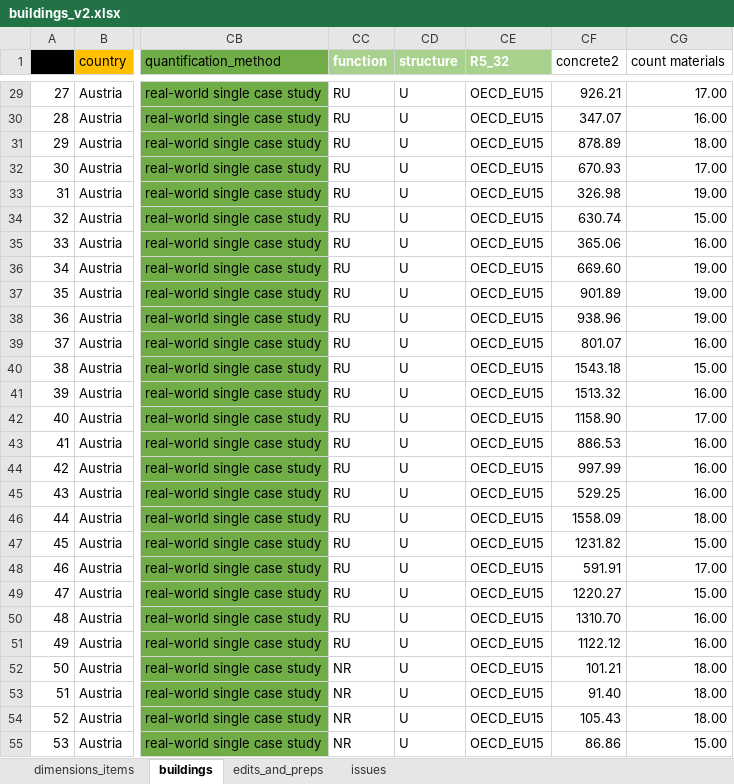
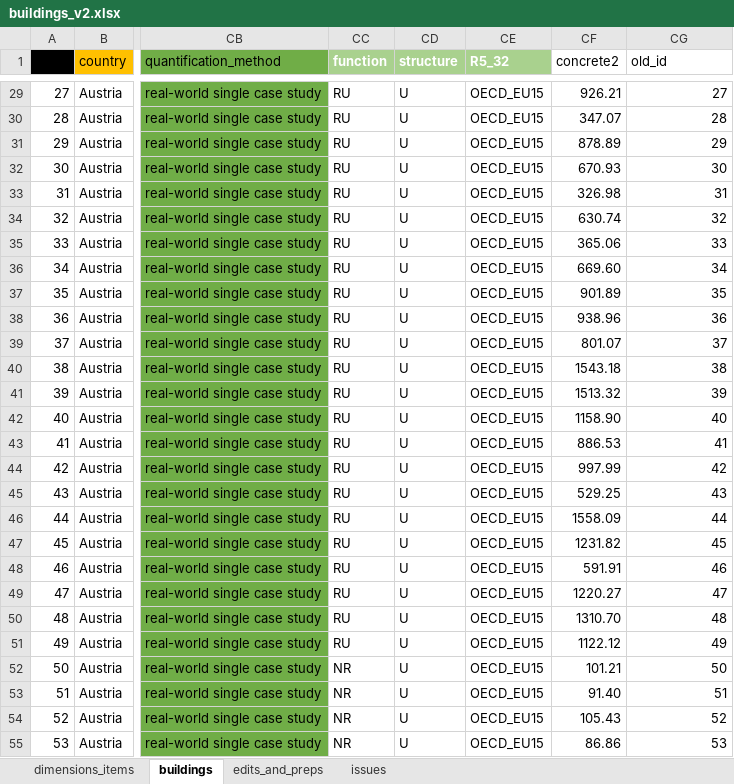
Before and after one commit to TomerFishman/MaterialIntensityEstimator, an Excel workbook: data_input_and_ml_processing/buildings_v2.xlsx, sheet buildings, drawn as a sheet; only a part is shown, gaps mark what is left out; values as stored, in another font and other column widths than the file's, no borders; charts and pictures and table styles not drawn; the diff covers the shown part only; the diff names each change by its address in the sheet, - before the commit and + after, or states it on an @@ line.

```diff
--- a/data_input_and_ml_processing/buildings_v2.xlsx (sheet buildings)
+++ b/data_input_and_ml_processing/buildings_v2.xlsx (sheet buildings)
-CG1: count materials
+CG1: old_id
-CG29 (old_id): 17.00
+CG29 (old_id): 27
-CG30 (old_id): 16.00
+CG30 (old_id): 28
-CG31 (old_id): 18.00
+CG31 (old_id): 29
-CG32 (old_id): 17.00
+CG32 (old_id): 30
-CG33 (old_id): 19.00
+CG33 (old_id): 31
-CG34 (old_id): 15.00
+CG34 (old_id): 32
-CG35 (old_id): 16.00
+CG35 (old_id): 33
-CG36 (old_id): 19.00
+CG36 (old_id): 34
-CG37 (old_id): 19.00
+CG37 (old_id): 35
-CG38 (old_id): 19.00
+CG38 (old_id): 36
-CG39 (old_id): 16.00
+CG39 (old_id): 37
-CG40 (old_id): 15.00
+CG40 (old_id): 38
-CG41 (old_id): 16.00
+CG41 (old_id): 39
-CG42 (old_id): 17.00
+CG42 (old_id): 40
-CG43 (old_id): 16.00
+CG43 (old_id): 41
-CG44 (old_id): 16.00
+CG44 (old_id): 42
-CG45 (old_id): 16.00
+CG45 (old_id): 43
-CG46 (old_id): 18.00
+CG46 (old_id): 44
-CG47 (old_id): 15.00
+CG47 (old_id): 45
-CG48 (old_id): 17.00
+CG48 (old_id): 46
-CG49 (old_id): 15.00
+CG49 (old_id): 47
-CG50 (old_id): 16.00
+CG50 (old_id): 48
-CG51 (old_id): 16.00
+CG51 (old_id): 49
-CG52 (old_id): 18.00
+CG52 (old_id): 50
-CG53 (old_id): 18.00
+CG53 (old_id): 51
-CG54 (old_id): 18.00
+CG54 (old_id): 52
-CG55 (old_id): 15.00
+CG55 (old_id): 53
```
Also changed, not shown: 883 edited cells elsewhere in this sheet, charts or pictures, 1 other file.
